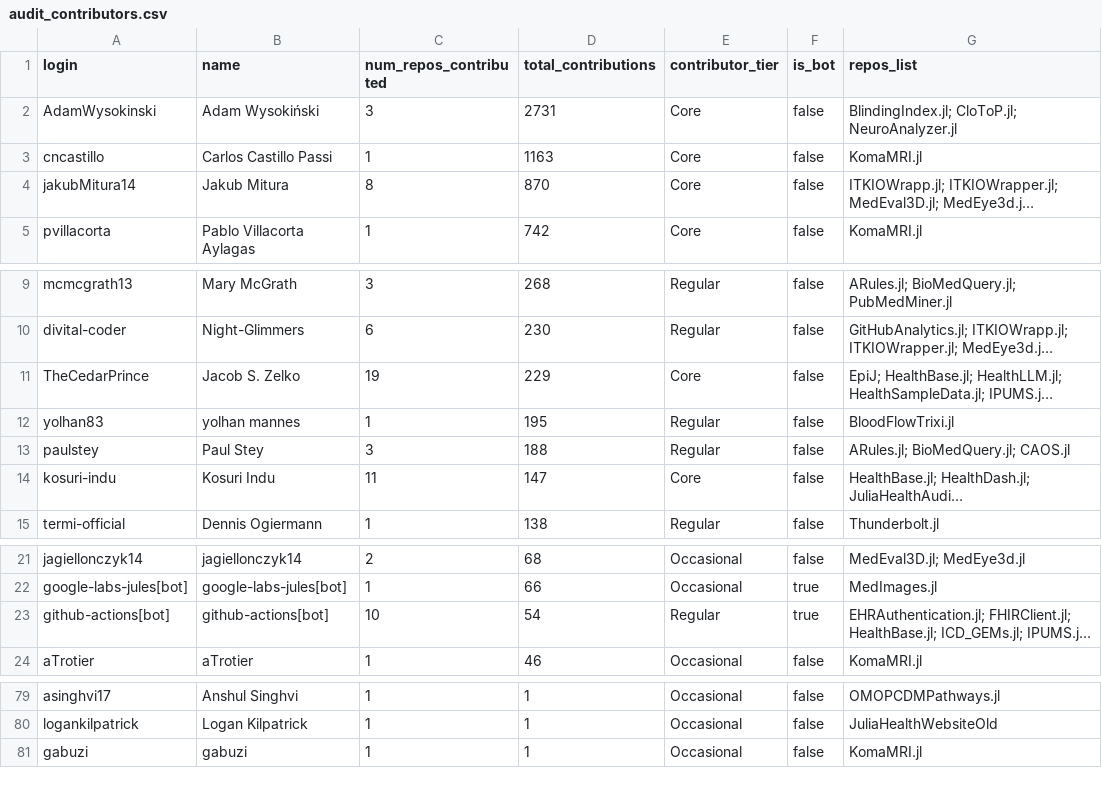
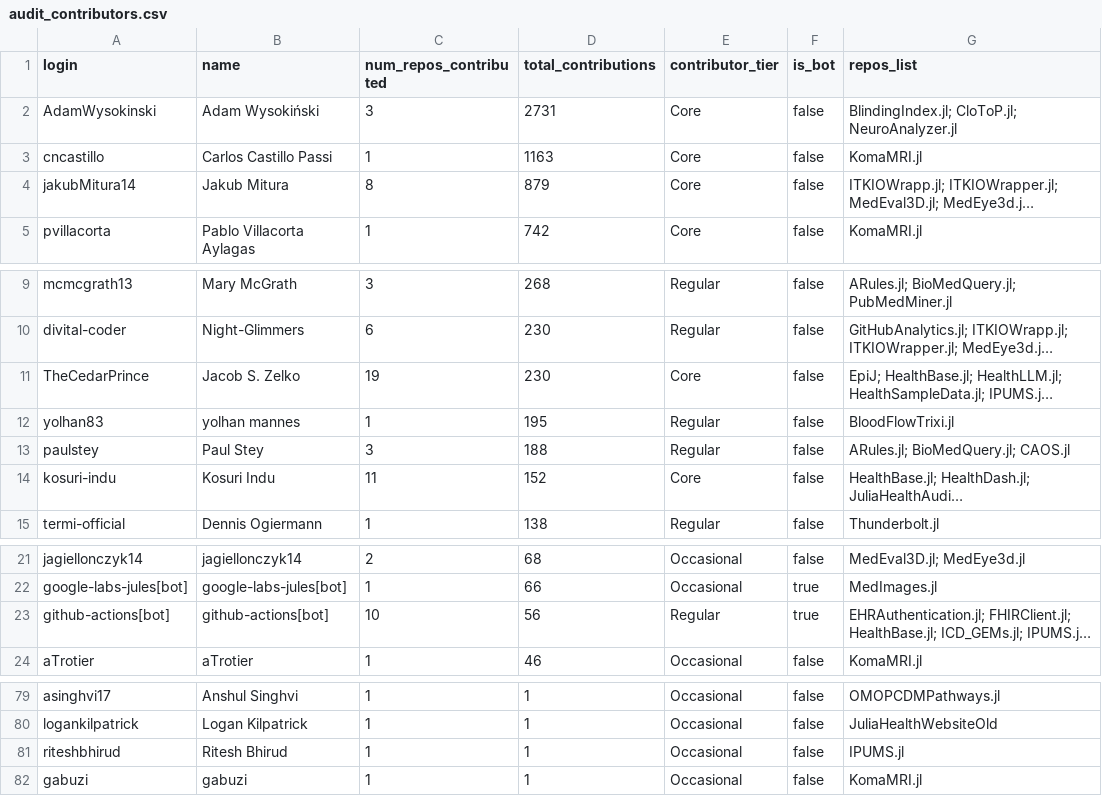
Before and after one commit to JuliaHealth/JuliaHealthAudit, a CSV file: data/results/audit_contributors.csv, drawn as a sheet; only a part is shown, gaps mark what is left out; long unchanged cells end in …; the diff names each change by its address in the sheet, - before the commit and + after, or states it on an @@ line.

```diff
--- a/data/results/audit_contributors.csv
+++ b/data/results/audit_contributors.csv
-D4 (total_contributions): 870
+D4 (total_contributions): 879
-D11 (total_contributions): 229
+D11 (total_contributions): 230
-D14 (total_contributions): 147
+D14 (total_contributions): 152
-D23 (total_contributions): 54
+D23 (total_contributions): 56
+row 81: riteshbhirud | Ritesh Bhirud | 1 | 1 | Occasional | false | IPUMS.jl
```
Also changed, not shown: data/history/monthly_tops.csv, data/history/run_summary.csv, 28 other files.
